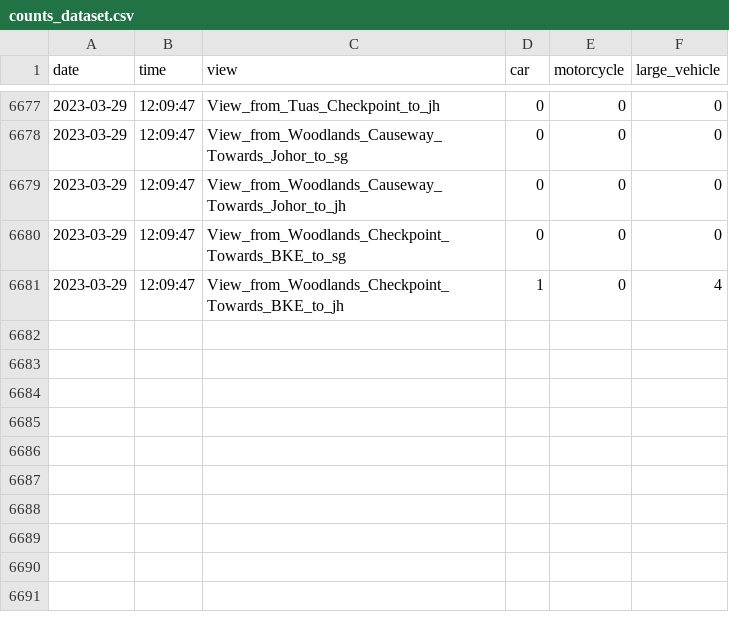
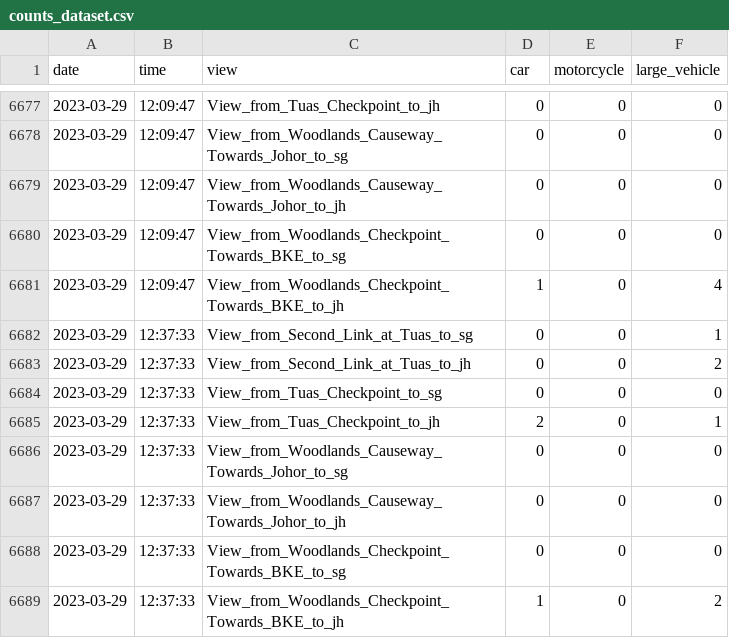
Before and after one commit to tappyness1/causion, a CSV file: data/counts_dataset.csv, drawn as a sheet; only a part is shown, gaps mark what is left out.

Commit message:
Updated counts_dataset.csv

```diff
--- a/data/counts_dataset.csv
+++ b/data/counts_dataset.csv
@@ -6681 +6681,9 @@ date,time,view,car,motorcycle,large_vehicle
 2023-03-29,12:09:47,View_from_Woodlands_Checkpoint_Towards_BKE_to_jh,1,0,4
+2023-03-29,12:37:33,View_from_Second_Link_at_Tuas_to_sg,0,0,1
+2023-03-29,12:37:33,View_from_Second_Link_at_Tuas_to_jh,0,0,2
+2023-03-29,12:37:33,View_from_Tuas_Checkpoint_to_sg,0,0,0
+2023-03-29,12:37:33,View_from_Tuas_Checkpoint_to_jh,2,0,1
+2023-03-29,12:37:33,View_from_Woodlands_Causeway_Towards_Johor_to_sg,0,0,0
+2023-03-29,12:37:33,View_from_Woodlands_Causeway_Towards_Johor_to_jh,0,0,0
+2023-03-29,12:37:33,View_from_Woodlands_Checkpoint_Towards_BKE_to_sg,0,0,0
+2023-03-29,12:37:33,View_from_Woodlands_Checkpoint_Towards_BKE_to_jh,1,0,2
```
